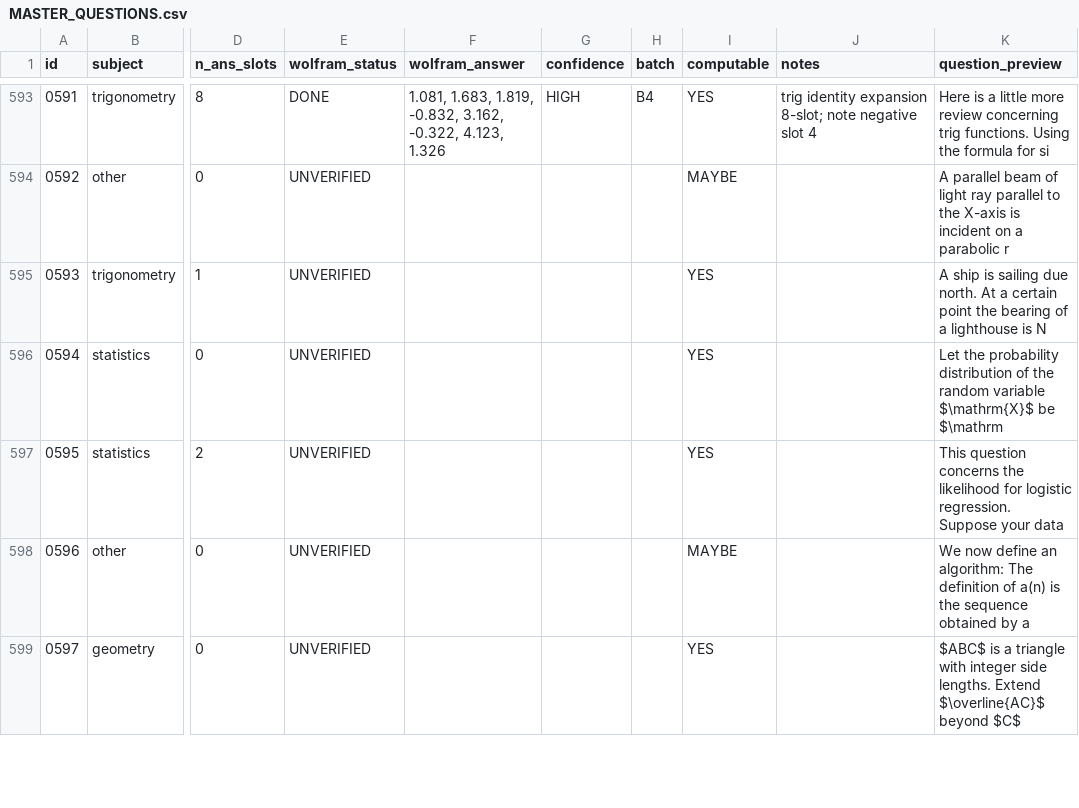
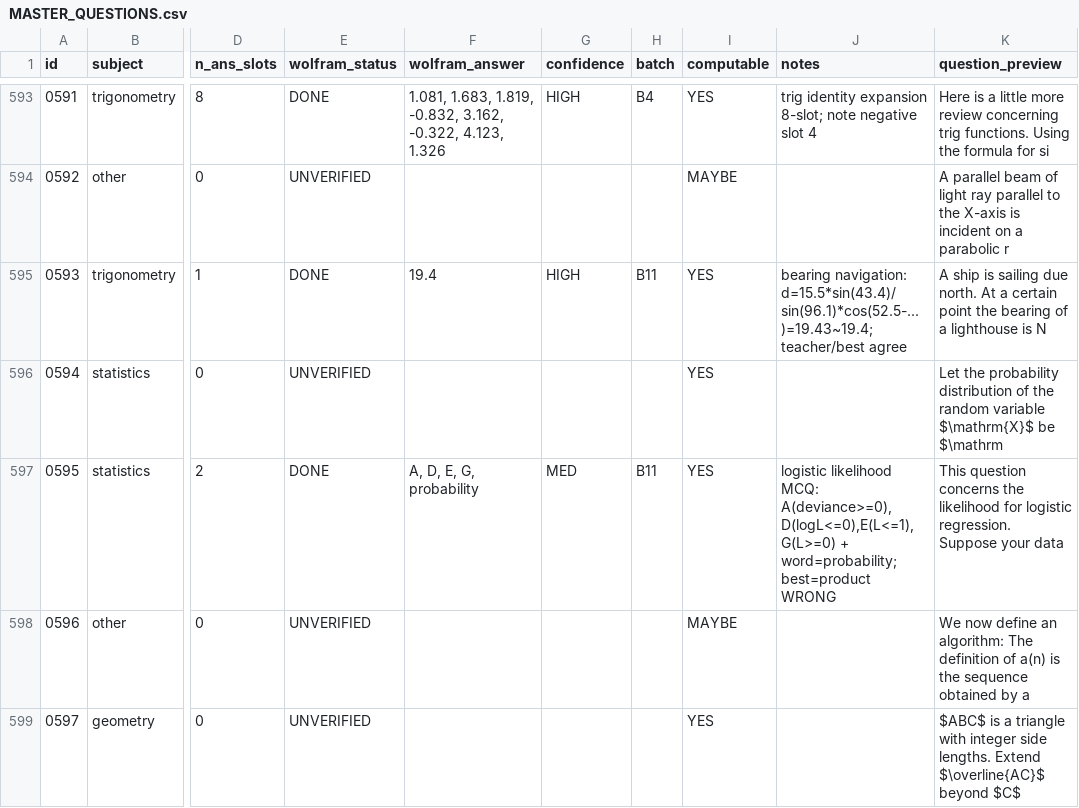
Before and after one commit to raindonovan/151B_SP26_Competition, a CSV file: data/search/wolfram/MASTER_QUESTIONS.csv, drawn as a sheet; only a part is shown, gaps mark what is left out; the diff covers the shown part only; the diff names each change by its address in the sheet, - before the commit and + after, or states it on an @@ line.

```diff
--- a/data/search/wolfram/MASTER_QUESTIONS.csv
+++ b/data/search/wolfram/MASTER_QUESTIONS.csv
-E595 (wolfram_status): UNVERIFIED
+E595 (wolfram_status): DONE
-F595 (wolfram_answer): (empty)
+F595 (wolfram_answer): 19.4
-G595 (confidence): (empty)
+G595 (confidence): HIGH
-H595 (batch): (empty)
+H595 (batch): B11
-J595 (notes): (empty)
+J595 (notes): bearing navigation: d=15.5*sin(43.4)/sin(96.1)*cos(52.5-...)=19.43~19.4; teacher/best agree
-E597 (wolfram_status): UNVERIFIED
+E597 (wolfram_status): DONE
-F597 (wolfram_answer): (empty)
+F597 (wolfram_answer): A, D, E, G, probability
-G597 (confidence): (empty)
+G597 (confidence): MED
-H597 (batch): (empty)
+H597 (batch): B11
-J597 (notes): (empty)
+J597 (notes): logistic likelihood MCQ: A(deviance>=0),D(logL<=0),E(L<=1),G(L>=0) + word=probability; best=product WRONG
```
Also changed, not shown: 115 edited cells elsewhere in this file, 5 other files.
